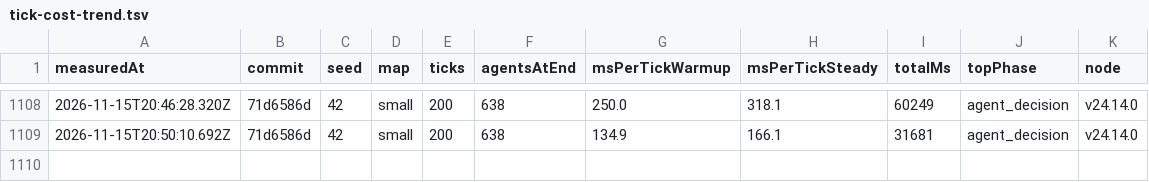
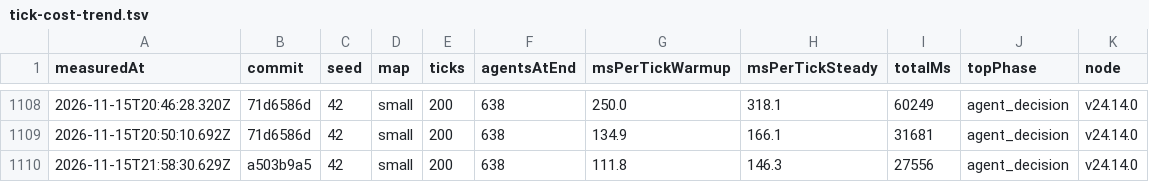
Before and after one commit to christianspliid-ui/threadbare, a TSV file: Docs/ops/tick-cost-trend.tsv, drawn as a sheet; only a part is shown, gaps mark what is left out; the diff names each change by its address in the sheet, - before the commit and + after, or states it on an @@ line.

```diff
--- a/Docs/ops/tick-cost-trend.tsv
+++ b/Docs/ops/tick-cost-trend.tsv
+row 1110: 2026-11-15T21:58:30.629Z | a503b9a5 | 42 | small | 200 | 638 | 111.8 | 146.3 | 27556 | agent_decision | v24.14.0
```
Also changed, not shown: 2 other files.
